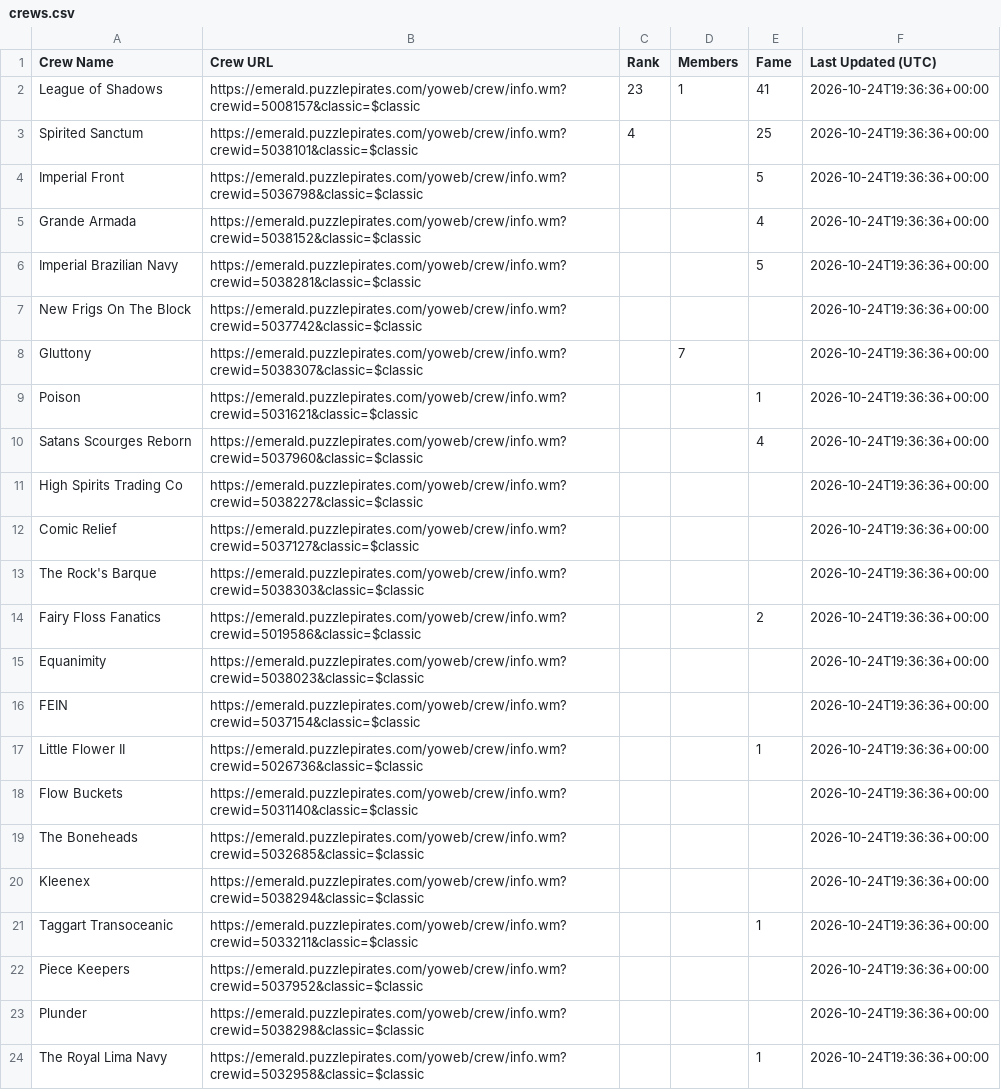
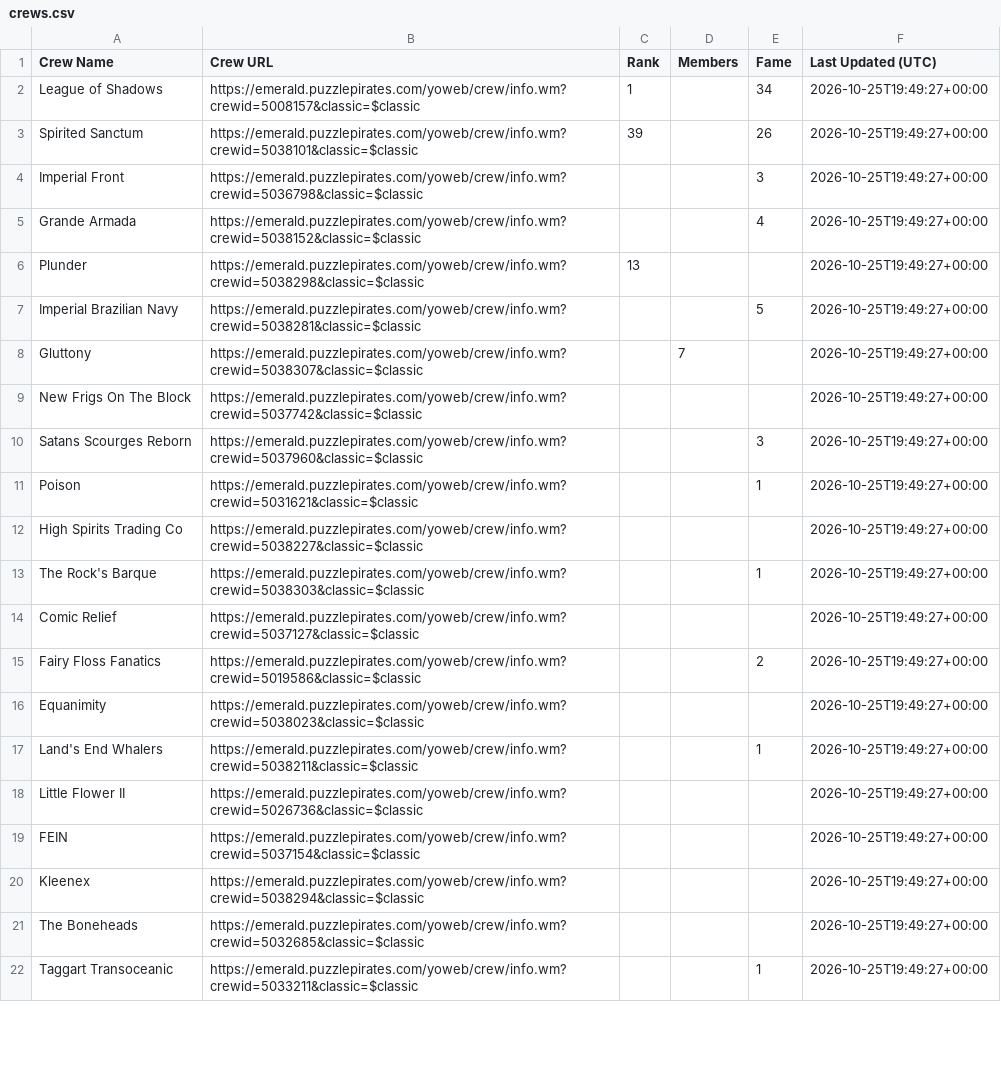
Before and after one commit to RikitoC/RikitoC.github.io, a CSV file: data/crews.csv, drawn as a sheet; only a part is shown; the diff covers the shown part only.

```diff
--- a/data/crews.csv
+++ b/data/crews.csv
@@ -1,24 +1,22 @@
 Crew Name,Crew URL,Rank,Members,Fame,Last Updated (UTC)
-League of Shadows,https://emerald.puzzlepirates.com/yoweb/crew/info.wm?crewid=5008157&classic=$classic,23,1,41,2026-10-24T19:36:36+00:00
-Spirited Sanctum,https://emerald.puzzlepirates.com/yoweb/crew/info.wm?crewid=5038101&classic=$classic,4,,25,2026-10-24T19:36:36+00:00
-Imperial Front,https://emerald.puzzlepirates.com/yoweb/crew/info.wm?crewid=5036798&classic=$classic,,,5,2026-10-24T19:36:36+00:00
-Grande Armada,https://emerald.puzzlepirates.com/yoweb/crew/info.wm?crewid=5038152&classic=$classic,,,4,2026-10-24T19:36:36+00:00
-Imperial Brazilian Navy,https://emerald.puzzlepirates.com/yoweb/crew/info.wm?crewid=5038281&classic=$classic,,,5,2026-10-24T19:36:36+00:00
-New Frigs On The Block,https://emerald.puzzlepirates.com/yoweb/crew/info.wm?crewid=5037742&classic=$classic,,,,2026-10-24T19:36:36+00:00
-Gluttony,https://emerald.puzzlepirates.com/yoweb/crew/info.wm?crewid=5038307&classic=$classic,,7,,2026-10-24T19:36:36+00:00
-Poison,https://emerald.puzzlepirates.com/yoweb/crew/info.wm?crewid=5031621&classic=$classic,,,1,2026-10-24T19:36:36+00:00
-Satans Scourges Reborn,https://emerald.puzzlepirates.com/yoweb/crew/info.wm?crewid=5037960&classic=$classic,,,4,2026-10-24T19:36:36+00:00
-High Spirits Trading Co,https://emerald.puzzlepirates.com/yoweb/crew/info.wm?crewid=5038227&classic=$classic,,,,2026-10-24T19:36:36+00:00
-Comic Relief,https://emerald.puzzlepirates.com/yoweb/crew/info.wm?crewid=5037127&classic=$classic,,,,2026-10-24T19:36:36+00:00
-The Rock's Barque,https://emerald.puzzlepirates.com/yoweb/crew/info.wm?crewid=5038303&classic=$classic,,,,2026-10-24T19:36:36+00:00
-Fairy Floss Fanatics,https://emerald.puzzlepirates.com/yoweb/crew/info.wm?crewid=5019586&classic=$classic,,,2,2026-10-24T19:36:36+00:00
-Equanimity,https://emerald.puzzlepirates.com/yoweb/crew/info.wm?crewid=5038023&classic=$classic,,,,2026-10-24T19:36:36+00:00
-FEIN,https://emerald.puzzlepirates.com/yoweb/crew/info.wm?crewid=5037154&classic=$classic,,,,2026-10-24T19:36:36+00:00
-Little Flower II,https://emerald.puzzlepirates.com/yoweb/crew/info.wm?crewid=5026736&classic=$classic,,,1,2026-10-24T19:36:36+00:00
-Flow Buckets,https://emerald.puzzlepirates.com/yoweb/crew/info.wm?crewid=5031140&classic=$classic,,,,2026-10-24T19:36:36+00:00
-The Boneheads,https://emerald.puzzlepirates.com/yoweb/crew/info.wm?crewid=5032685&classic=$classic,,,,2026-10-24T19:36:36+00:00
-Kleenex,https://emerald.puzzlepirates.com/yoweb/crew/info.wm?crewid=5038294&classic=$classic,,,,2026-10-24T19:36:36+00:00
-Taggart Transoceanic,https://emerald.puzzlepirates.com/yoweb/crew/info.wm?crewid=5033211&classic=$classic,,,1,2026-10-24T19:36:36+00:00
-Piece Keepers,https://emerald.puzzlepirates.com/yoweb/crew/info.wm?crewid=5037952&classic=$classic,,,,2026-10-24T19:36:36+00:00
-Plunder,https://emerald.puzzlepirates.com/yoweb/crew/info.wm?crewid=5038298&classic=$classic,,,,2026-10-24T19:36:36+00:00
-The Royal Lima Navy,https://emerald.puzzlepirates.com/yoweb/crew/info.wm?crewid=5032958&classic=$classic,,,1,2026-10-24T19:36:36+00:00
+League of Shadows,https://emerald.puzzlepirates.com/yoweb/crew/info.wm?crewid=5008157&classic=$classic,1,,34,2026-10-25T19:49:27+00:00
+Spirited Sanctum,https://emerald.puzzlepirates.com/yoweb/crew/info.wm?crewid=5038101&classic=$classic,39,,26,2026-10-25T19:49:27+00:00
+Imperial Front,https://emerald.puzzlepirates.com/yoweb/crew/info.wm?crewid=5036798&classic=$classic,,,3,2026-10-25T19:49:27+00:00
+Grande Armada,https://emerald.puzzlepirates.com/yoweb/crew/info.wm?crewid=5038152&classic=$classic,,,4,2026-10-25T19:49:27+00:00
+Plunder,https://emerald.puzzlepirates.com/yoweb/crew/info.wm?crewid=5038298&classic=$classic,13,,,2026-10-25T19:49:27+00:00
+Imperial Brazilian Navy,https://emerald.puzzlepirates.com/yoweb/crew/info.wm?crewid=5038281&classic=$classic,,,5,2026-10-25T19:49:27+00:00
+Gluttony,https://emerald.puzzlepirates.com/yoweb/crew/info.wm?crewid=5038307&classic=$classic,,7,,2026-10-25T19:49:27+00:00
+New Frigs On The Block,https://emerald.puzzlepirates.com/yoweb/crew/info.wm?crewid=5037742&classic=$classic,,,,2026-10-25T19:49:27+00:00
+Satans Scourges Reborn,https://emerald.puzzlepirates.com/yoweb/crew/info.wm?crewid=5037960&classic=$classic,,,3,2026-10-25T19:49:27+00:00
+Poison,https://emerald.puzzlepirates.com/yoweb/crew/info.wm?crewid=5031621&classic=$classic,,,1,2026-10-25T19:49:27+00:00
+High Spirits Trading Co,https://emerald.puzzlepirates.com/yoweb/crew/info.wm?crewid=5038227&classic=$classic,,,,2026-10-25T19:49:27+00:00
+The Rock's Barque,https://emerald.puzzlepirates.com/yoweb/crew/info.wm?crewid=5038303&classic=$classic,,,1,2026-10-25T19:49:27+00:00
+Comic Relief,https://emerald.puzzlepirates.com/yoweb/crew/info.wm?crewid=5037127&classic=$classic,,,,2026-10-25T19:49:27+00:00
+Fairy Floss Fanatics,https://emerald.puzzlepirates.com/yoweb/crew/info.wm?crewid=5019586&classic=$classic,,,2,2026-10-25T19:49:27+00:00
+Equanimity,https://emerald.puzzlepirates.com/yoweb/crew/info.wm?crewid=5038023&classic=$classic,,,,2026-10-25T19:49:27+00:00
+Land's End Whalers,https://emerald.puzzlepirates.com/yoweb/crew/info.wm?crewid=5038211&classic=$classic,,,1,2026-10-25T19:49:27+00:00
+Little Flower II,https://emerald.puzzlepirates.com/yoweb/crew/info.wm?crewid=5026736&classic=$classic,,,,2026-10-25T19:49:27+00:00
+FEIN,https://emerald.puzzlepirates.com/yoweb/crew/info.wm?crewid=5037154&classic=$classic,,,,2026-10-25T19:49:27+00:00
+Kleenex,https://emerald.puzzlepirates.com/yoweb/crew/info.wm?crewid=5038294&classic=$classic,,,,2026-10-25T19:49:27+00:00
+The Boneheads,https://emerald.puzzlepirates.com/yoweb/crew/info.wm?crewid=5032685&classic=$classic,,,,2026-10-25T19:49:27+00:00
+Taggart Transoceanic,https://emerald.puzzlepirates.com/yoweb/crew/info.wm?crewid=5033211&classic=$classic,,,1,2026-10-25T19:49:27+00:00
```
Also changed, not shown: 13 added rows, 11 removed rows and 15 edited cells elsewhere in this file, data/external_pirates_latest.csv, data/pirate_urls.csv, 5 other files.
